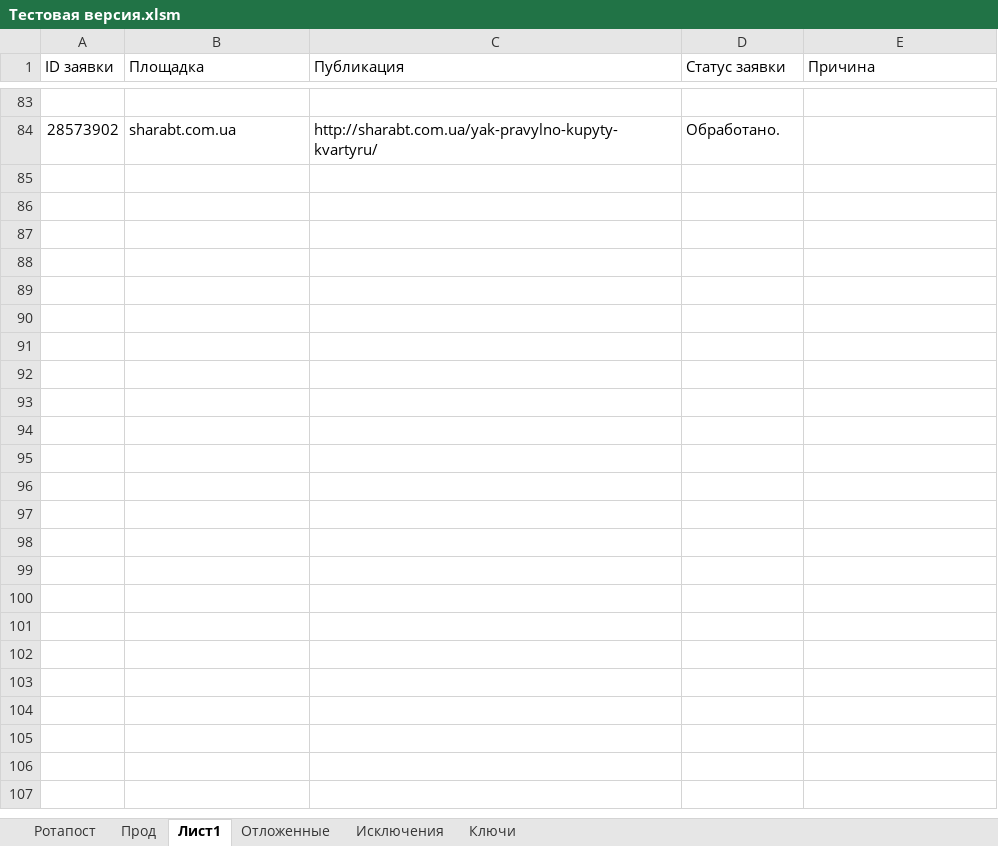
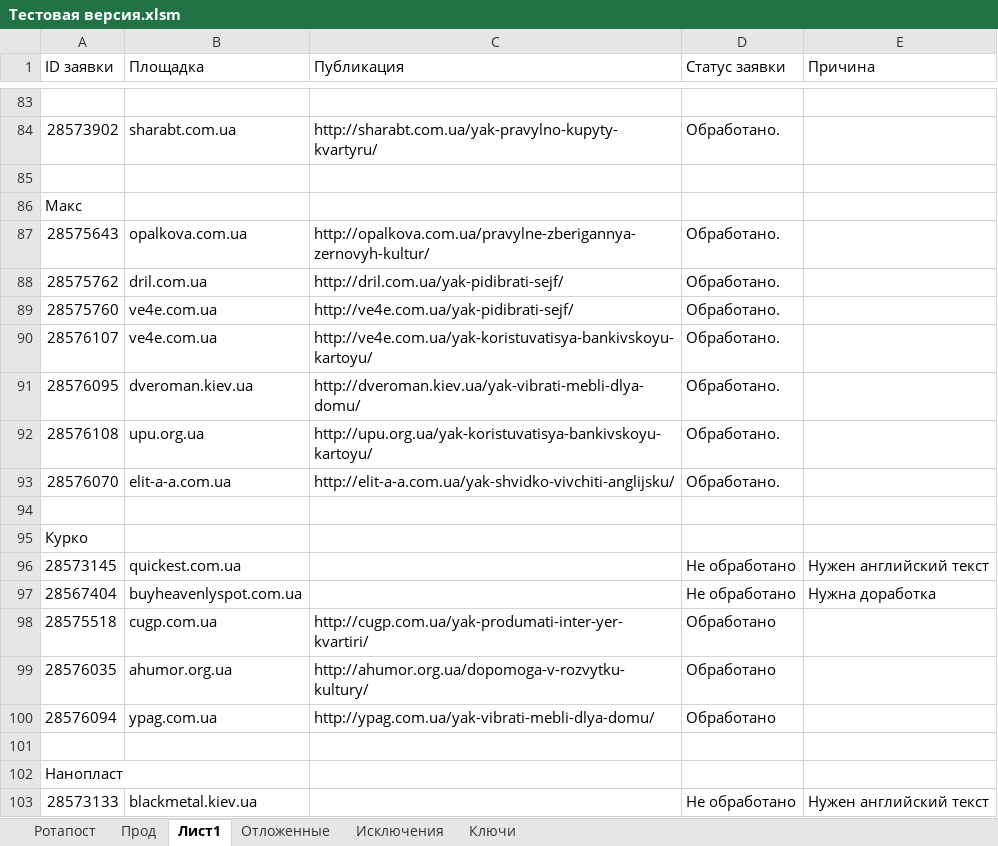
Before and after one commit to Goodron1981/MyMacros-master, an Excel workbook: Тестовая версия.xlsm, sheet Лист1, drawn as a sheet; only a part is shown, gaps mark what is left out; values as stored, in another font and other column widths than the file's, no borders; the diff covers the shown part only; the diff names each change by its address in the sheet, - before the commit and + after, or states it on an @@ line.

```diff
--- a/Тестовая версия.xlsm (sheet Лист1)
+++ b/Тестовая версия.xlsm (sheet Лист1)
+row 85: (empty)
+row 86: Макс
+row 87: 28575643 | opalkova.com.ua | http://opalkova.com.ua/pravylne-zberigannya-zernovyh-kultur/ | Обработано.
+row 88: 28575762 | dril.com.ua | http://dril.com.ua/yak-pidibrati-sejf/ | Обработано.
+row 89: 28575760 | ve4e.com.ua | http://ve4e.com.ua/yak-pidibrati-sejf/ | Обработано.
+row 90: 28576107 | ve4e.com.ua | http://ve4e.com.ua/yak-koristuvatisya-bankivskoyu-kartoyu/ | Обработано.
+row 91: 28576095 | dveroman.kiev.ua | http://dveroman.kiev.ua/yak-vibrati-mebli-dlya-domu/ | Обработано.
+row 92: 28576108 | upu.org.ua | http://upu.org.ua/yak-koristuvatisya-bankivskoyu-kartoyu/ | Обработано.
+row 93: 28576070 | elit-a-a.com.ua | http://elit-a-a.com.ua/yak-shvidko-vivchiti-anglijsku/ | Обработано.
+row 94: (empty)
+row 95: Курко
+row 96: 28573145 | quickest.com.ua |  | Не обработано | Нужен английский текст
+row 97: 28567404 | buyheavenlyspot.com.ua |  | Не обработано | Нужна доработка
+row 98: 28575518 | cugp.com.ua | http://cugp.com.ua/yak-produmati-inter-yer-kvartiri/ | Обработано
+row 99: 28576035 | ahumor.org.ua | http://ahumor.org.ua/dopomoga-v-rozvytku-kultury/ | Обработано
+row 100: 28576094 | ypag.com.ua | http://ypag.com.ua/yak-vibrati-mebli-dlya-domu/ | Обработано
+row 101: (empty)
+row 102: Нанопласт
+row 103: 28573133 | blackmetal.kiev.ua |  | Не обработано | Нужен английский текст
```
Also changed, not shown: 11 added rows elsewhere in this sheet, sheet Прод, sheet Ротапост, sheet Ключи, sheet Отложенные.
